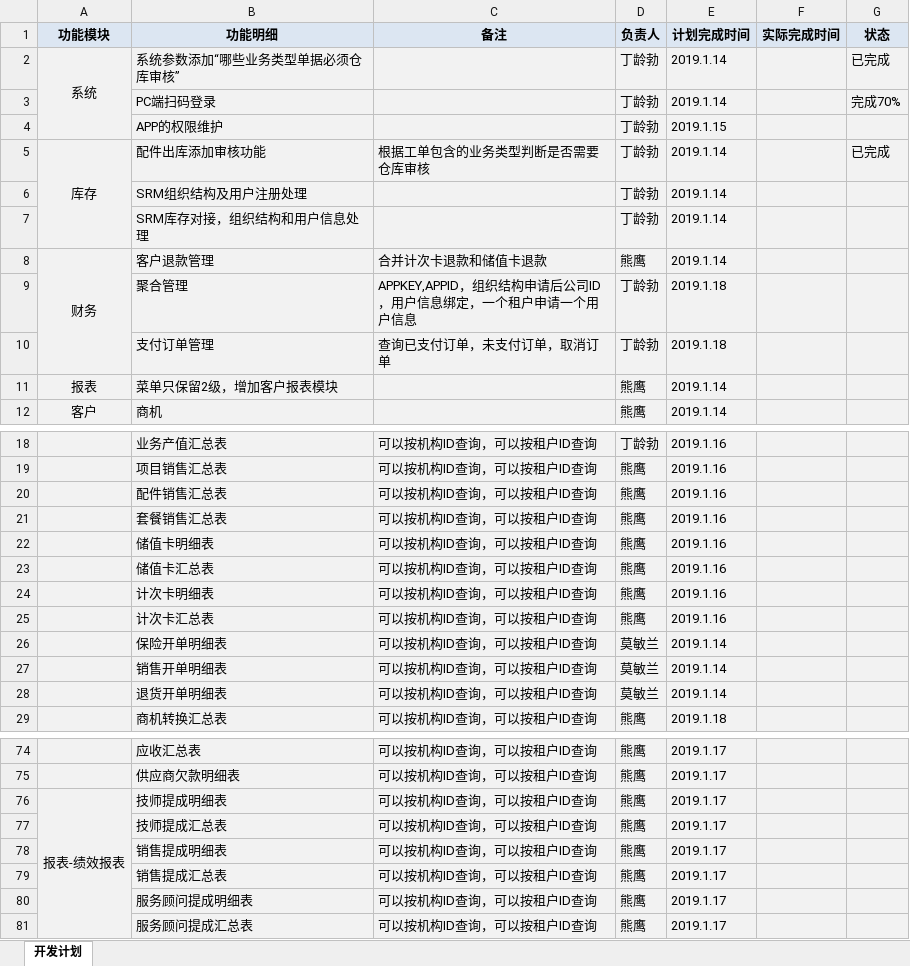
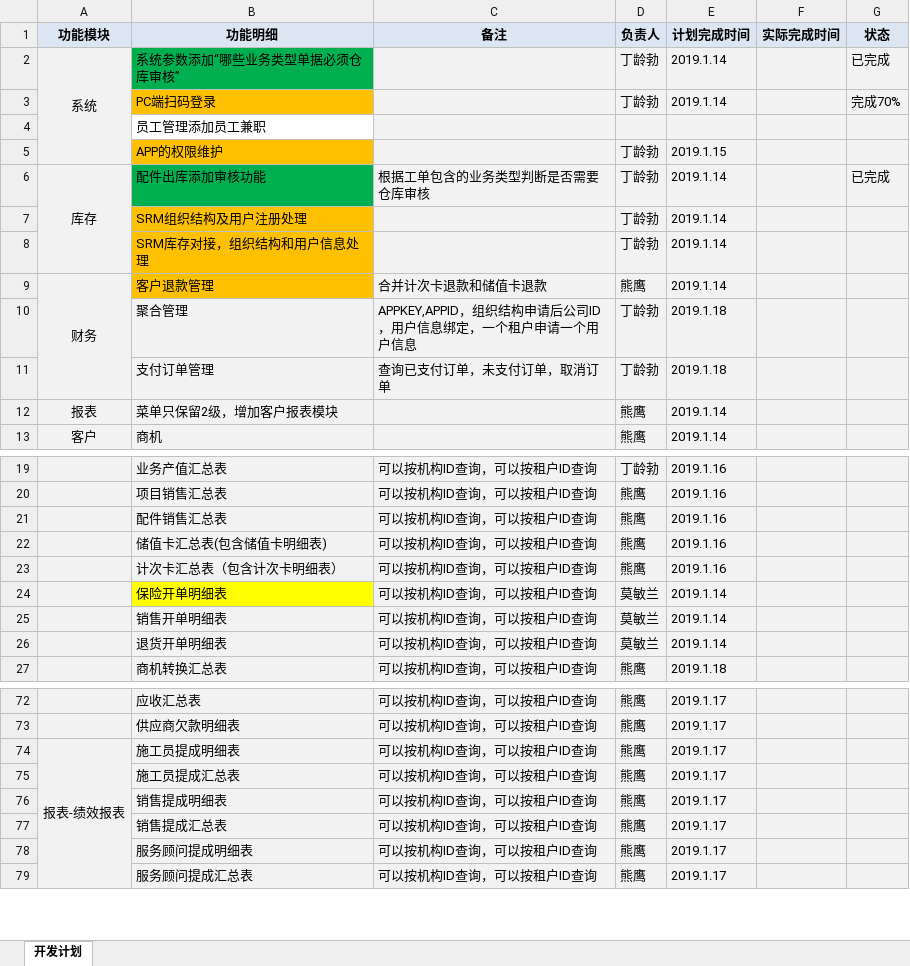
Before and after one commit to dinglingbo/test, an Excel workbook: DOC/开发计划/DMS开发计划-2019.1.12.xlsx, sheet 开发计划, drawn as a sheet; only a part is shown, gaps mark what is left out; values as stored, in another font and other column widths than the file's, no borders; removed rows and columns are numbered as before the commit, all else as after; the diff names each change by its address in the sheet, - before the commit and + after, or states it on an @@ line.

```diff
--- a/DOC/开发计划/DMS开发计划-2019.1.12.xlsx (sheet 开发计划)
+++ b/DOC/开发计划/DMS开发计划-2019.1.12.xlsx (sheet 开发计划)
-B2 fill: #F2F2F2
+B2 fill: #00B050
-B3 fill: #F2F2F2
+B3 fill: #FFC000
+row 4:  | 员工管理添加员工兼职
-B5 fill: #F2F2F2
+B5 fill: #FFC000
-B6 fill: #F2F2F2
+B6 fill: #00B050
-B7:B9 fill: #F2F2F2
+B7:B9 fill: #FFC000
-row 21:  | 套餐销售汇总表 | 可以按机构ID查询，可以按租户ID查询 | 熊鹰 | 2019.1.16
-B22 (功能明细): 储值卡明细表
+B22 (功能明细): 储值卡汇总表(包含储值卡明细表)
-row 23:  | 储值卡汇总表 | 可以按机构ID查询，可以按租户ID查询 | 熊鹰 | 2019.1.16
-B23 (功能明细): 计次卡明细表
+B23 (功能明细): 计次卡汇总表（包含计次卡明细表）
-row 25:  | 计次卡汇总表 | 可以按机构ID查询，可以按租户ID查询 | 熊鹰 | 2019.1.16
-B24 fill: #F2F2F2
+B24 fill: #FFFF00
-B74 (功能明细): 技师提成明细表
+B74 (功能明细): 施工员提成明细表
-B75 (功能明细): 技师提成汇总表
+B75 (功能明细): 施工员提成汇总表
```
Also changed, not shown: 3 other files.
